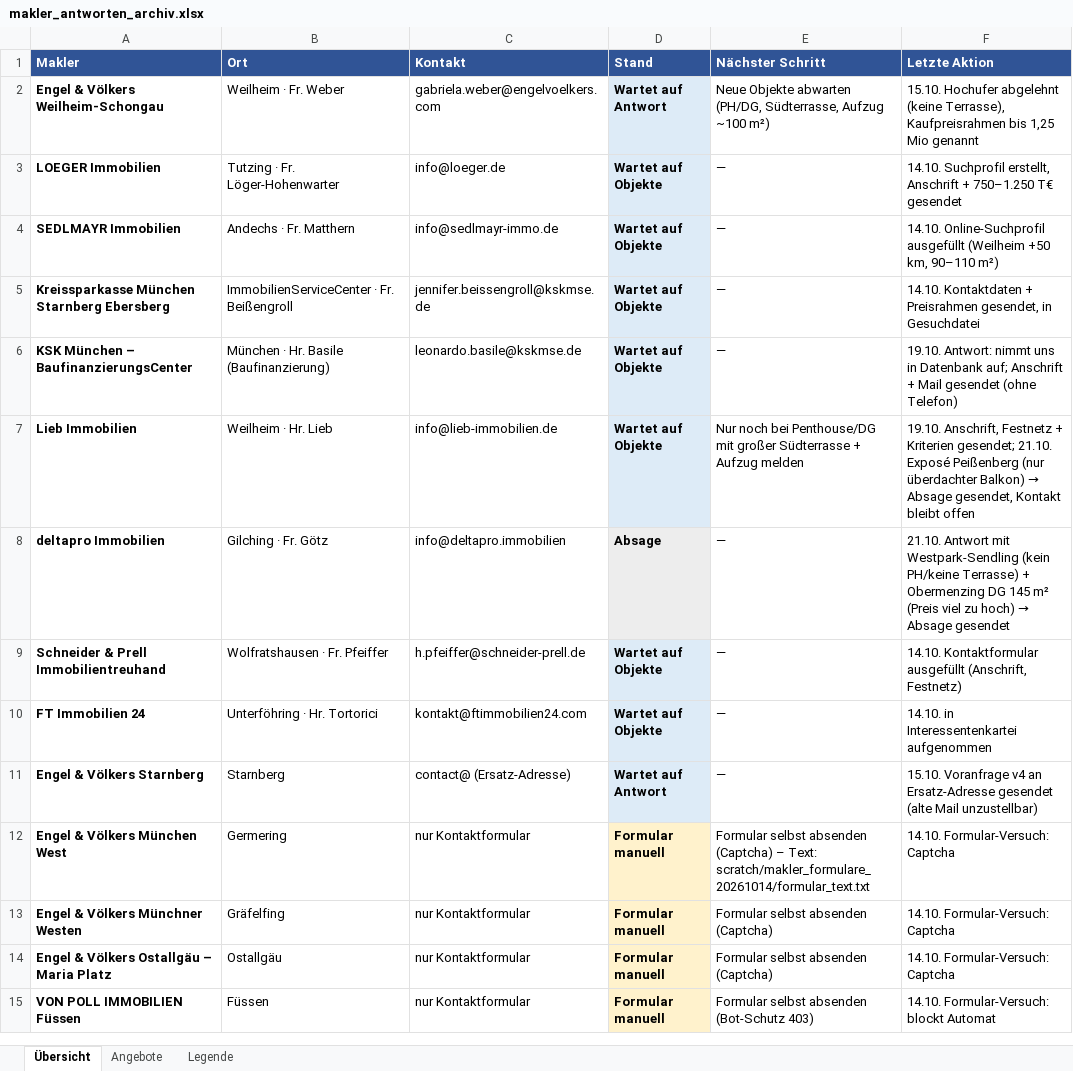
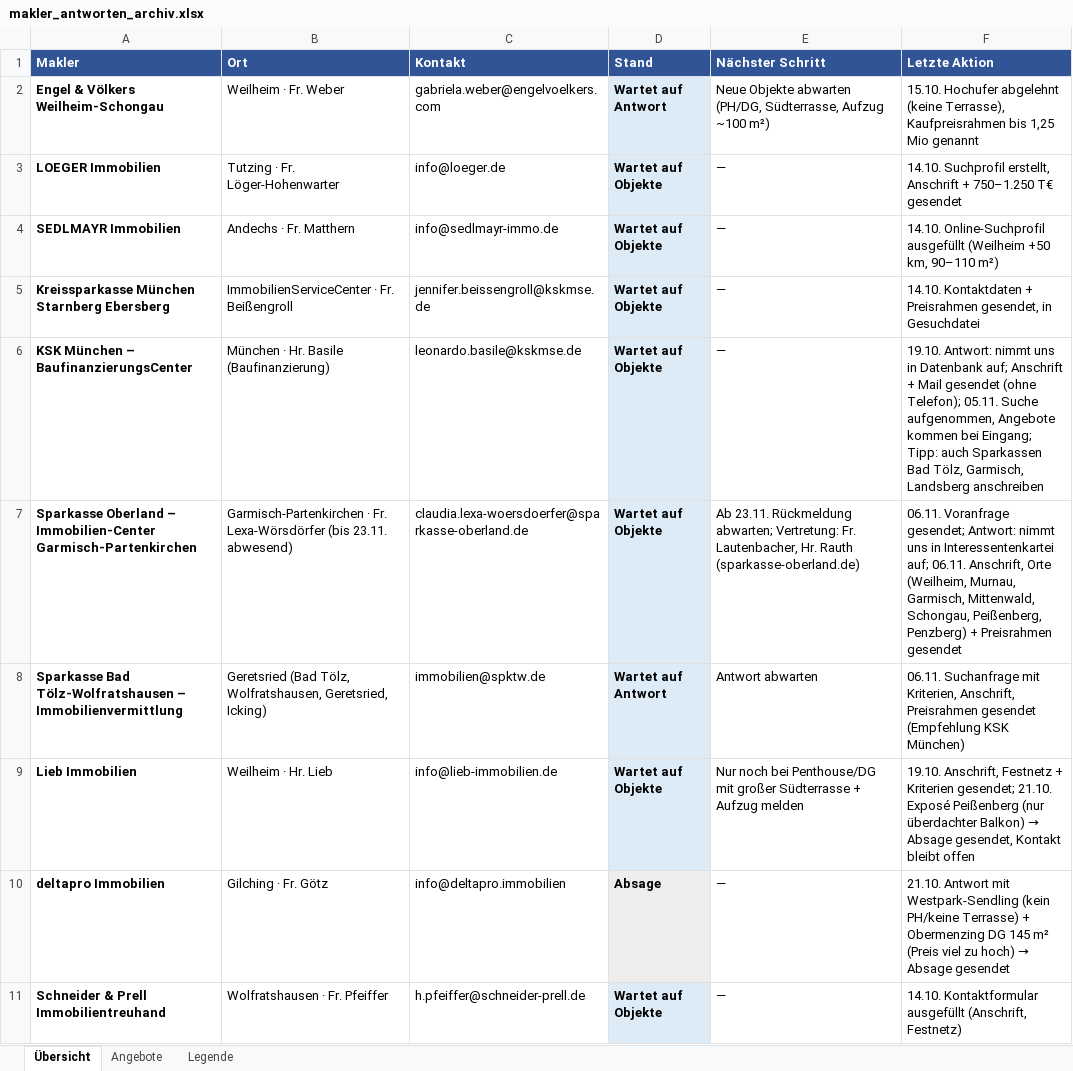
Before and after one commit to openclaw-bolla/openclaw-bolla, an Excel workbook: data/makler_antworten_archiv.xlsx, sheet Übersicht, drawn as a sheet; only a part is shown; the shorter side is filled out with more unchanged rows; values as stored, in another font and other column widths than the file's, no borders; the diff names each change by its address in the sheet, - before the commit and + after, or states it on an @@ line.

```diff
--- a/data/makler_antworten_archiv.xlsx (sheet Übersicht)
+++ b/data/makler_antworten_archiv.xlsx (sheet Übersicht)
-F6 (Letzte Aktion): …gesendet (ohne Telefon)
+F6 (Letzte Aktion): …gesendet (ohne Telefon); 05.11. Suche aufgenommen, Angebote kommen bei Eingang; Tipp: auch Sparkassen Bad Tölz, Garmisch, Landsberg anschreiben
+row 7: Sparkasse Oberland – Immobilien-Center Garmisch-Partenkirchen | Garmisch-Partenkirchen · Fr. Lexa-Wörsdörfer (bis 23.11. abwesend) | claudia.lexa-woersdoerfer@sparkasse-oberland.de | Wartet auf Objekte | Ab 23.11. Rückmeldung abwarten; Vertretung: Fr. Lautenbacher, Hr. Rauth (sparkasse-oberland.de) | 06.11. Voranfrage gesendet; Antwort: nimmt uns in Interessentenkartei auf; 06.11. Anschrift, Orte (Weilheim, Murnau, Garmisch, Mittenwald, Schongau, Peißenberg, Penzberg) + Preisrahmen gesendet
+row 8: Sparkasse Bad Tölz-Wolfratshausen – Immobilienvermittlung | Geretsried (Bad Tölz, Wolfratshausen, Geretsried, Icking) | immobilien@spktw.de | Wartet auf Antwort | Antwort abwarten | 06.11. Suchanfrage mit Kriterien, Anschrift, Preisrahmen gesendet (Empfehlung KSK München)
```
Also changed, not shown: 32 other files.
